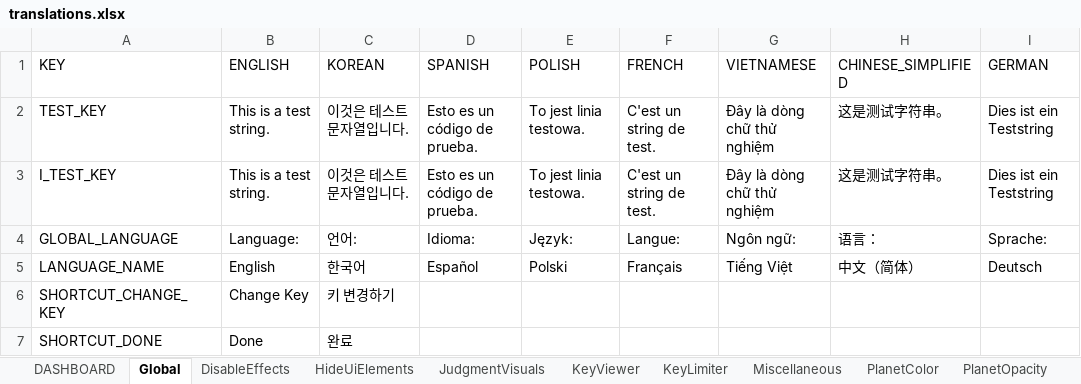
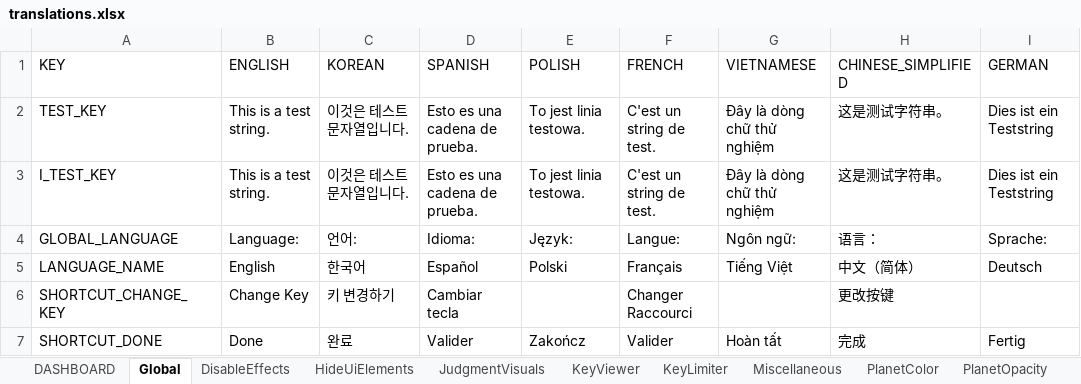
Before and after one commit to PizzaLovers007/AdofaiTweaks, an Excel workbook: AdofaiTweaks.Generator/translations.xlsx, sheet Global, drawn as a sheet; values as stored, in another font and other column widths than the file's, no borders; the diff names each change by its address in the sheet, - before the commit and + after, or states it on an @@ line.

```diff
--- a/AdofaiTweaks.Generator/translations.xlsx (sheet Global)
+++ b/AdofaiTweaks.Generator/translations.xlsx (sheet Global)
-D2:D3 (SPANISH): Esto es un código de prueba.
+D2:D3 (SPANISH): Esto es una cadena de prueba.
-D6 (SPANISH): (empty)
+D6 (SPANISH): Cambiar tecla
-F6 (FRENCH): (empty)
+F6 (FRENCH): Changer Raccourci
-H6 (CHINESE_SIMPLIFIED): (empty)
+H6 (CHINESE_SIMPLIFIED): 更改按键
-D7 (SPANISH): (empty)
+D7 (SPANISH): Valider
-E7 (POLISH): (empty)
+E7 (POLISH): Zakończ
-F7 (FRENCH): (empty)
+F7 (FRENCH): Valider
-G7 (VIETNAMESE): (empty)
+G7 (VIETNAMESE): Hoàn tất
-H7 (CHINESE_SIMPLIFIED): (empty)
+H7 (CHINESE_SIMPLIFIED): 完成
-I7 (GERMAN): (empty)
+I7 (GERMAN): Fertig
```
Also changed, not shown: sheet HideUiElements, sheet DASHBOARD, sheet PlanetOpacity.
